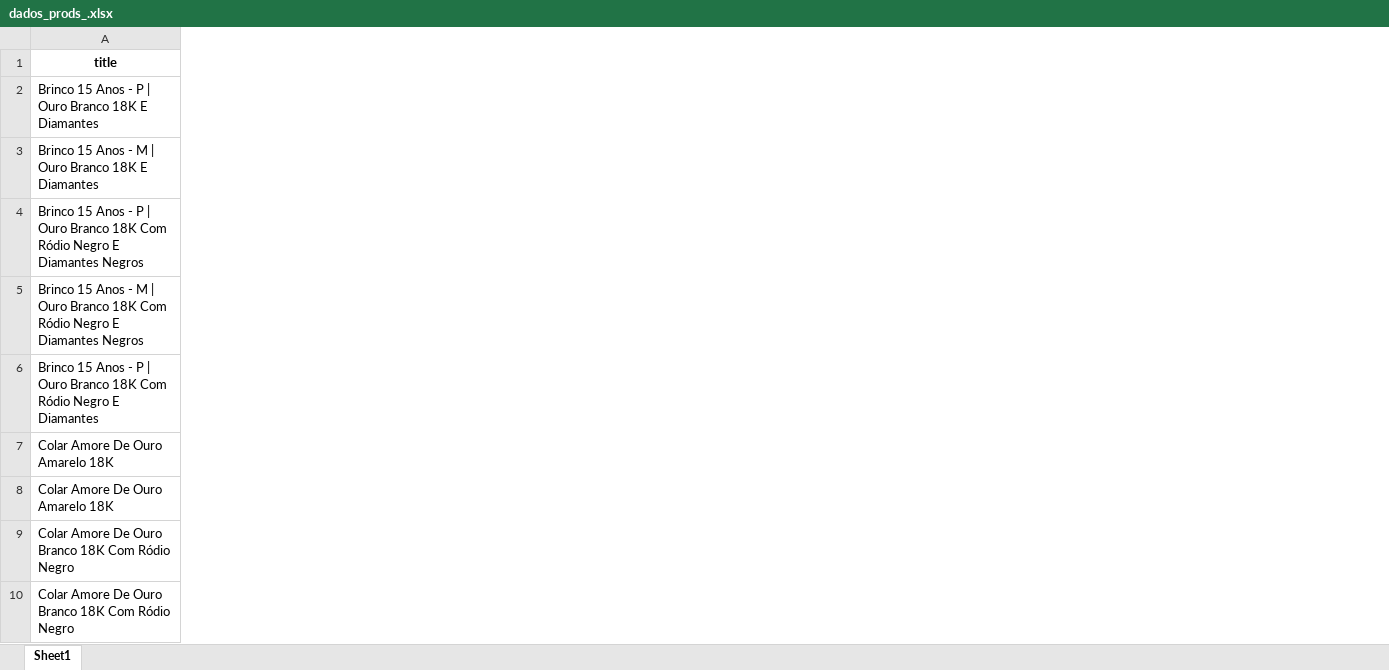
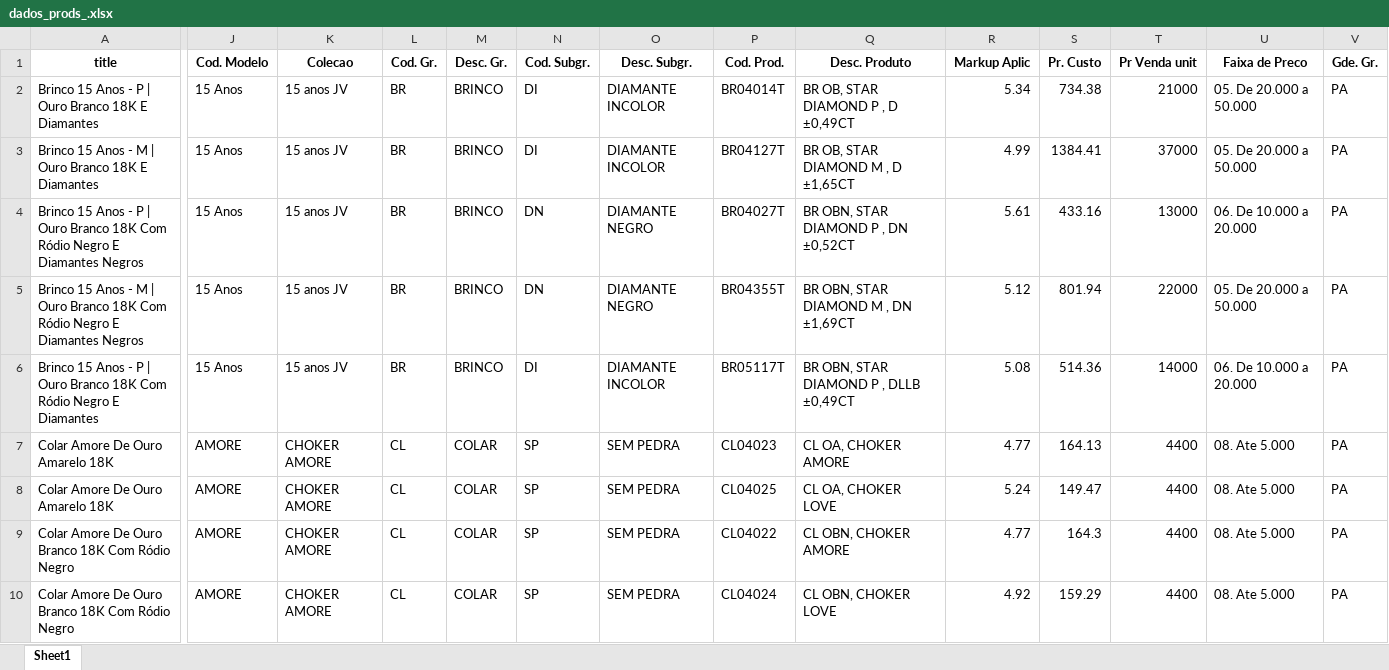
Before and after one commit to JackVartanian/streamlit_descricoes, an Excel workbook: arquivos/dados_prods_.xlsx, sheet Sheet1, drawn as a sheet; only a part is shown, gaps mark what is left out; values as stored, in another font and other column widths than the file's, no borders; the diff covers the shown part only; the diff names each change by its address in the sheet, - before the commit and + after, or states it on an @@ line.

```diff
--- a/arquivos/dados_prods_.xlsx (sheet Sheet1)
+++ b/arquivos/dados_prods_.xlsx (sheet Sheet1)
+column J (Cod. Modelo), rows 2-10: 15 Anos | 15 Anos | 15 Anos | 15 Anos | 15 Anos | AMORE | AMORE | AMORE | AMORE
+column K (Colecao), rows 2-10: 15 anos JV | 15 anos JV | 15 anos JV | 15 anos JV | 15 anos JV | CHOKER AMORE | CHOKER AMORE | CHOKER AMORE | CHOKER AMORE
+column L (Cod. Gr.), rows 2-10: BR | BR | BR | BR | BR | CL | CL | CL | CL
+column M (Desc. Gr.), rows 2-10: BRINCO | BRINCO | BRINCO | BRINCO | BRINCO | COLAR | COLAR | COLAR | COLAR
+column N (Cod. Subgr.), rows 2-10: DI | DI | DN | DN | DI | SP | SP | SP | SP
+column O (Desc. Subgr.), rows 2-10: DIAMANTE INCOLOR | DIAMANTE INCOLOR | DIAMANTE NEGRO | DIAMANTE NEGRO | DIAMANTE INCOLOR | SEM PEDRA | SEM PEDRA | SEM PEDRA | SEM PEDRA
+column P (Cod. Prod.), rows 2-10: BR04014T | BR04127T | BR04027T | BR04355T | BR05117T | CL04023 | CL04025 | CL04022 | CL04024
+column Q (Desc. Produto), rows 2-10: BR OB, STAR DIAMOND P , D ±0,49CT | BR OB, STAR DIAMOND M , D ±1,65CT | BR OBN, STAR DIAMOND P , DN ±0,52CT | BR OBN, STAR DIAMOND M , DN ±1,69CT | BR OBN, STAR DIAMOND P , DLLB ±0,49CT | CL OA, CHOKER AMORE | CL OA, CHOKER LOVE | CL OBN, CHOKER AMORE | CL OBN, CHOKER LOVE
+column R (Markup Aplic), rows 2-10: 5.34 | 4.99 | 5.61 | 5.12 | 5.08 | 4.77 | 5.24 | 4.77 | 4.92
+column S (Pr. Custo), rows 2-10: 734.38 | 1384.41 | 433.16 | 801.94 | 514.36 | 164.13 | 149.47 | 164.3 | 159.29
+column T (Pr Venda unit), rows 2-10: 21000 | 37000 | 13000 | 22000 | 14000 | 4400 | 4400 | 4400 | 4400
+column U (Faixa de Preco), rows 2-10: 05. De 20.000 a 50.000 | 05. De 20.000 a 50.000 | 06. De 10.000 a 20.000 | 05. De 20.000 a 50.000 | 06. De 10.000 a 20.000 | 08. Ate 5.000 | 08. Ate 5.000 | 08. Ate 5.000 | 08. Ate 5.000
+column V (Gde. Gr.), rows 2-10: all PA
```
Also changed, not shown: 14 added columns elsewhere in this sheet, 2 other files.
